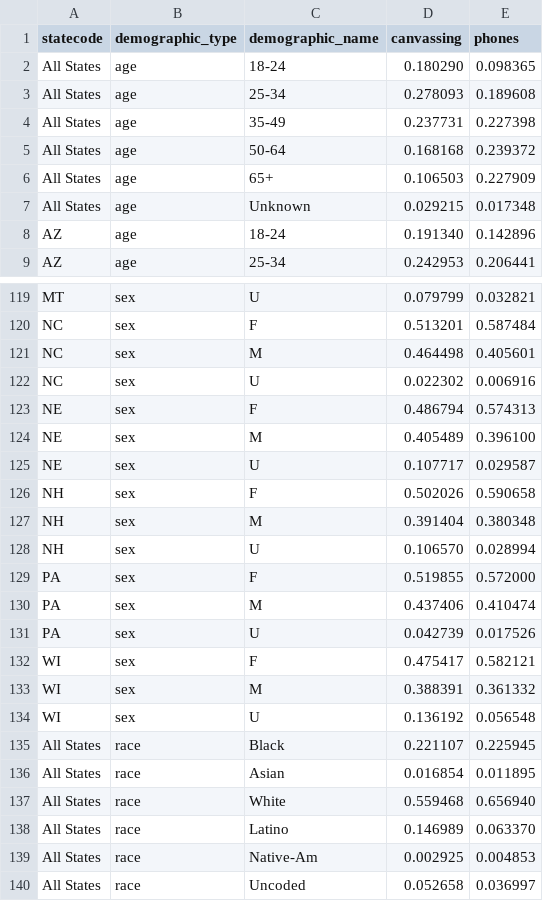
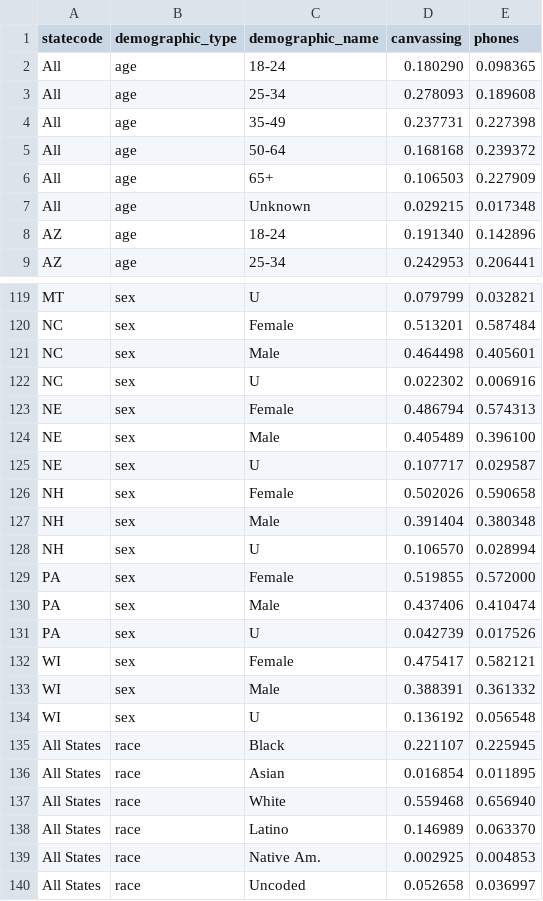
Before and after one commit to sabrinadchan/ptp-2020-dialer-interactive, a TSV file: data/program/demographic-change.tsv, drawn as a sheet; only a part is shown, gaps mark what is left out; the diff covers the shown part only; the diff names each change by its address in the sheet, - before the commit and + after, or states it on an @@ line.

```diff
--- a/data/program/demographic-change.tsv
+++ b/data/program/demographic-change.tsv
-A2:A7 (statecode): All States
+A2:A7 (statecode): All
-C120 (demographic_name): F
+C120 (demographic_name): Female
-C121 (demographic_name): M
+C121 (demographic_name): Male
-C123 (demographic_name): F
+C123 (demographic_name): Female
-C124 (demographic_name): M
+C124 (demographic_name): Male
-C126 (demographic_name): F
+C126 (demographic_name): Female
-C127 (demographic_name): M
+C127 (demographic_name): Male
-C129 (demographic_name): F
+C129 (demographic_name): Female
-C130 (demographic_name): M
+C130 (demographic_name): Male
-C132 (demographic_name): F
+C132 (demographic_name): Female
-C133 (demographic_name): M
+C133 (demographic_name): Male
-C139 (demographic_name): Native-Am
+C139 (demographic_name): Native Am.
```
Also changed, not shown: 33 edited cells elsewhere in this file, 7 other files.
